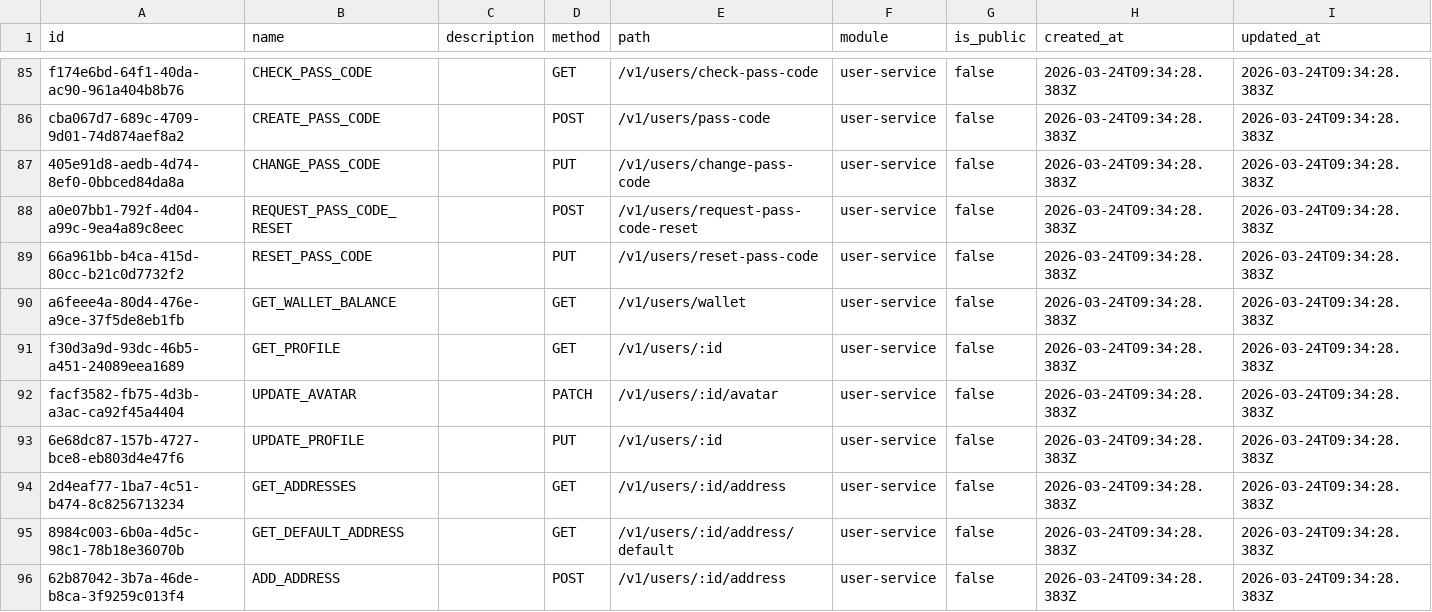
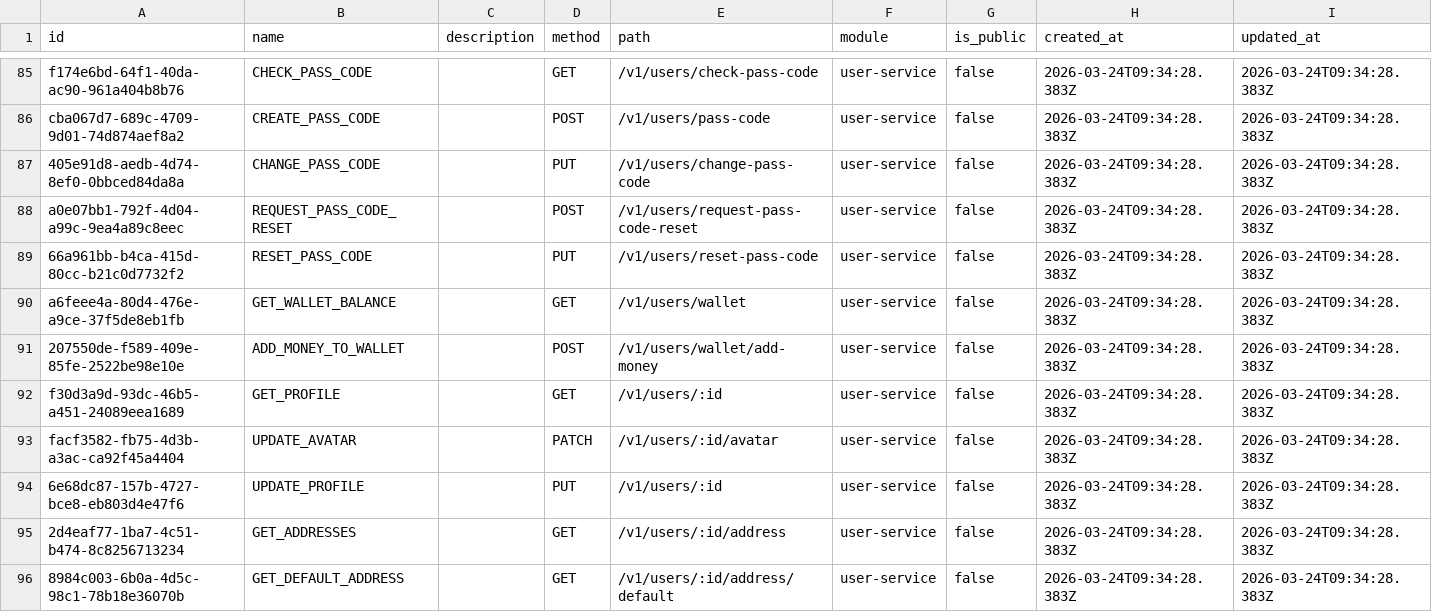
Before and after one commit to nhattrinh7/User-service-TMDT, a CSV file: permissions.csv, drawn as a sheet; only a part is shown, gaps mark what is left out; the shorter side is filled out with more unchanged rows; the diff names each change by its address in the sheet, - before the commit and + after, or states it on an @@ line.

```diff
--- a/permissions.csv
+++ b/permissions.csv
+row 91: 207550de-f589-409e-85fe-2522be98e10e | ADD_MONEY_TO_WALLET |  | POST | /v1/users/wallet/add-money | user-service | false | 2026-03-24T09:34:28.383Z | 2026-03-24T09:34:28.383Z
```
Also changed, not shown: 14 other files.
